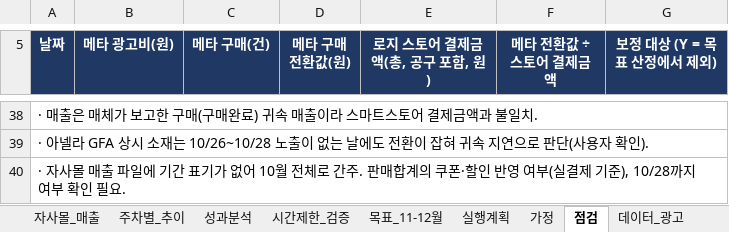
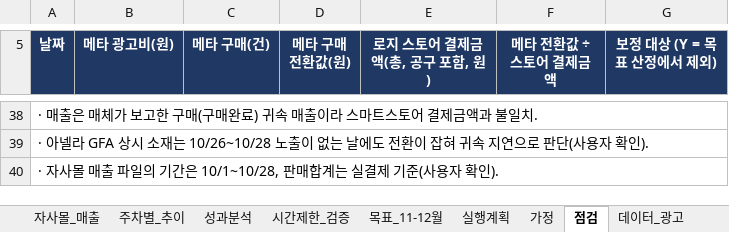
Before and after one commit to oak0521/rosy_oak, an Excel workbook: reports/analysis/2026-10/2026-10_아넬라로지_성과_및_11-12월_목표.xlsx, sheet 점검, drawn as a sheet; only a part is shown, gaps mark what is left out; values as stored, in another font and other column widths than the file's, no borders; the diff names each change by its address in the sheet, - before the commit and + after, or states it on an @@ line.

```diff
--- a/reports/analysis/2026-10/2026-10_아넬라로지_성과_및_11-12월_목표.xlsx (sheet 점검)
+++ b/reports/analysis/2026-10/2026-10_아넬라로지_성과_및_11-12월_목표.xlsx (sheet 점검)
-A40 (날짜): …출 파일에 기간 표기가 없어 10월 전체로 간주. 판매합계의 쿠폰·할인 반영 여부(실결제 기준), 10/28까지 여부 확인 필요.
+A40 (날짜): …출 파일의 기간은 10/1~10/28, 판매합계는 실결제 기준(사용자 확인).
```
Also changed, not shown: sheet 요약, sheet 자사몰_매출, 2 other files.
